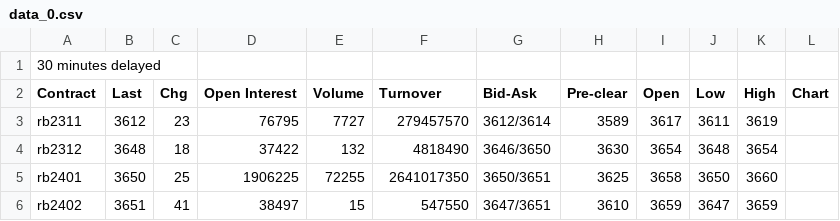
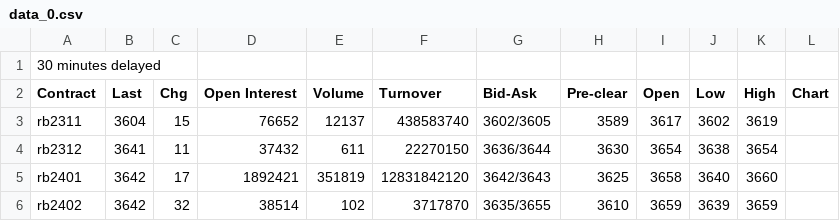
Before and after one commit to 2uanDM/Learn-Scrapy, a CSV file: download/shfe/data_0.csv, drawn as a sheet; only a part is shown; the diff covers the shown part only.

```diff
--- a/download/shfe/data_0.csv
+++ b/download/shfe/data_0.csv
@@ -2,5 +2,5 @@
 Contract,Last,Chg,Open Interest,Volume,Turnover,Bid-Ask,Pre-clear,Open,Low,High,Chart
-rb2311,3612,23,76795,7727,279457570,3612/3614,3589,3617,3611,3619,
-rb2312,3648,18,37422,132,4818490,3646/3650,3630,3654,3648,3654,
-rb2401,3650,25,1906225,72255,2641017350,3650/3651,3625,3658,3650,3660,
-rb2402,3651,41,38497,15,547550,3647/3651,3610,3659,3647,3659,
+rb2311,3604,15,76652,12137,438583740,3602/3605,3589,3617,3602,3619,
+rb2312,3641,11,37432,611,22270150,3636/3644,3630,3654,3638,3654,
+rb2401,3642,17,1892421,351819,12831842120,3642/3643,3625,3658,3640,3660,
+rb2402,3642,32,38514,102,3717870,3635/3655,3610,3659,3639,3659,
```
Also changed, not shown: 59 edited cells elsewhere in this file, download/shfe/data_1.csv, download/shfe/data_2.csv, 3 other files.
